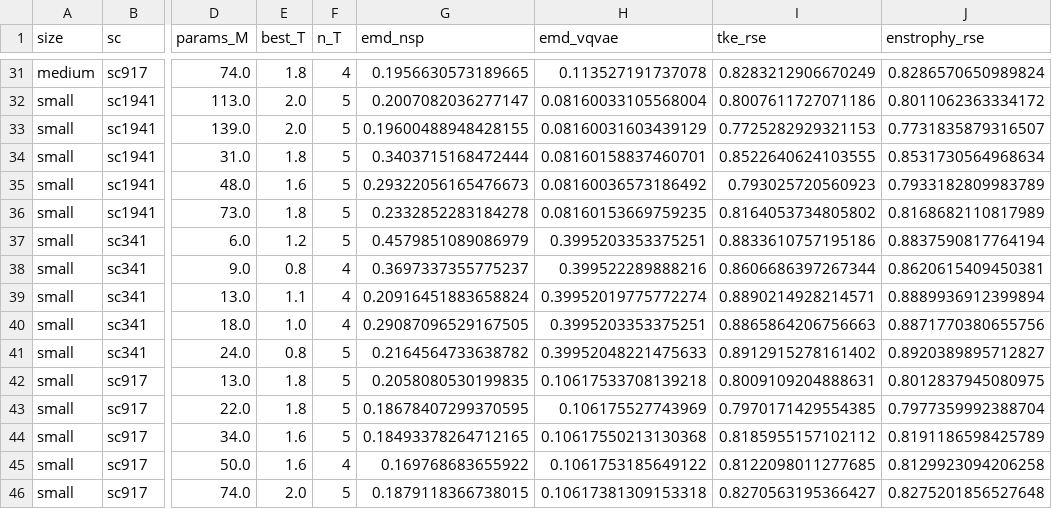
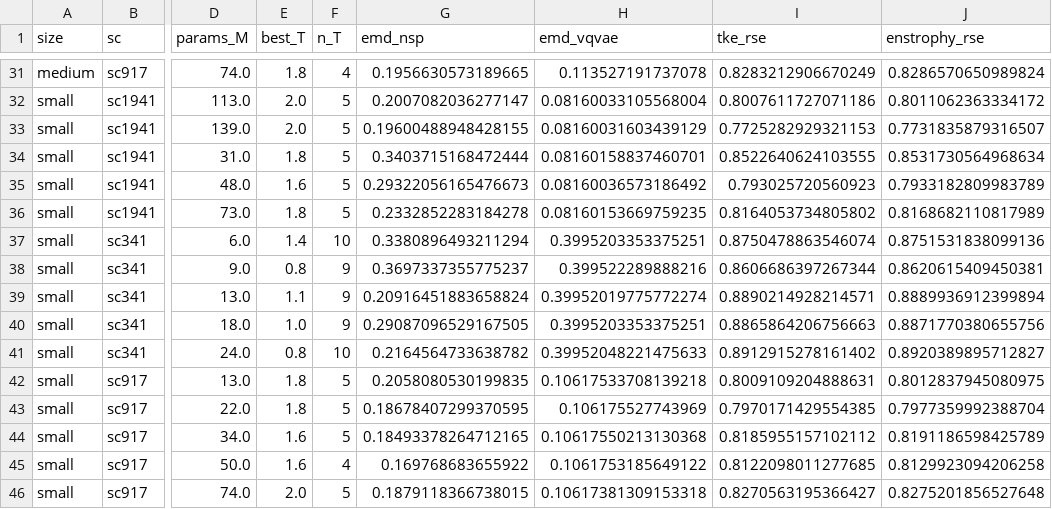
Before and after one commit to TACS-UCSC/gust2, a CSV file: plots/scaling_tempopt_n128/scaling_tempopt.csv, drawn as a sheet; only a part is shown, gaps mark what is left out; the diff covers the shown part only; the diff names each change by its address in the sheet, - before the commit and + after, or states it on an @@ line.

```diff
--- a/plots/scaling_tempopt_n128/scaling_tempopt.csv
+++ b/plots/scaling_tempopt_n128/scaling_tempopt.csv
-E37 (best_T): 1.2
+E37 (best_T): 1.4
-F37 (n_T): 5
+F37 (n_T): 10
-G37 (emd_nsp): 0.4579851089086979
+G37 (emd_nsp): 0.3380896493211294
-I37 (tke_rse): 0.8833610757195186
+I37 (tke_rse): 0.8750478863546074
-J37 (enstrophy_rse): 0.8837590817764194
+J37 (enstrophy_rse): 0.8751531838099136
-F38:F40 (n_T): 4
+F38:F40 (n_T): 9
-F41 (n_T): 5
+F41 (n_T): 10
```
Also changed, not shown: 30 edited cells elsewhere in this file, plots/prediction_vs_outcome/prediction_vs_outcome.csv, 3 other files.
